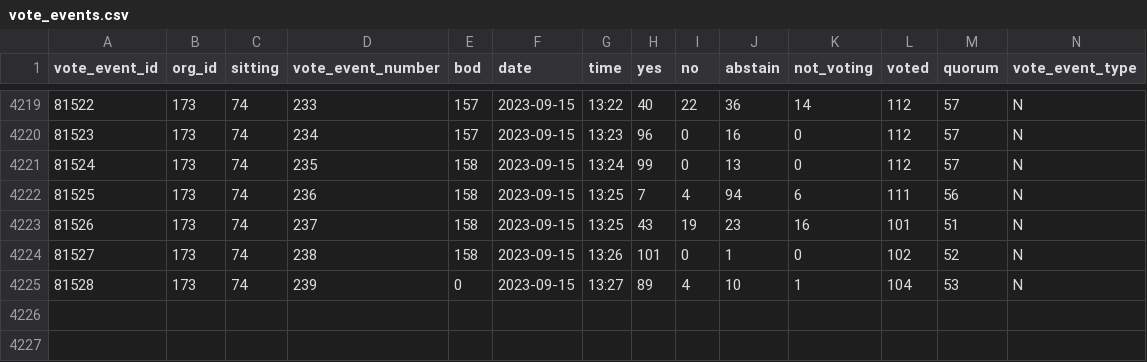
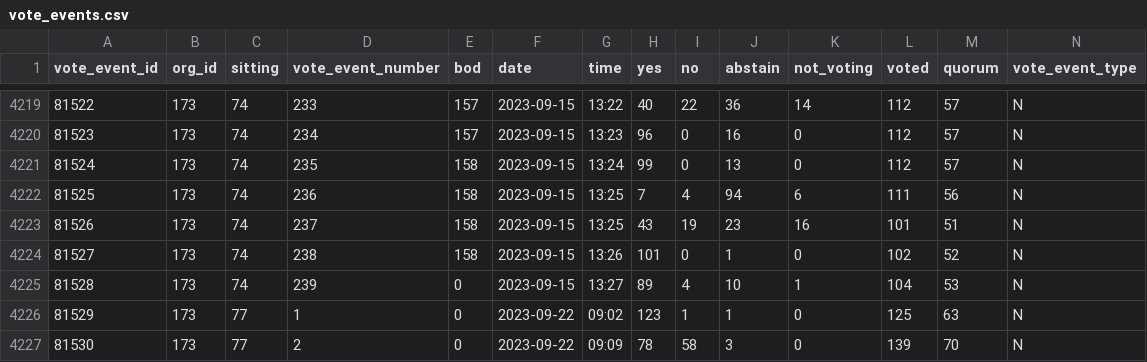
Before and after one commit to michalskop/cz-psp-votes-2021-202x, a CSV file: data/vote_events.csv, drawn as a sheet; only a part is shown, gaps mark what is left out; rows hold the shown columns only; the diff names each change by its address in the sheet, - before the commit and + after, or states it on an @@ line.

```diff
--- a/data/vote_events.csv
+++ b/data/vote_events.csv
+row 4226: 81529 | 173 | 77 | 1 | 0 | 2023-09-22 | 09:02 | 123 | 1 | 1 | 0 | 125 | 63 | N
+row 4227: 81530 | 173 | 77 | 2 | 0 | 2023-09-22 | 09:09 | 78 | 58 | 3 | 0 | 139 | 70 | N
```
Also changed, not shown: data/wpca.csv, data/wpca.halfyear.v1.csv.
